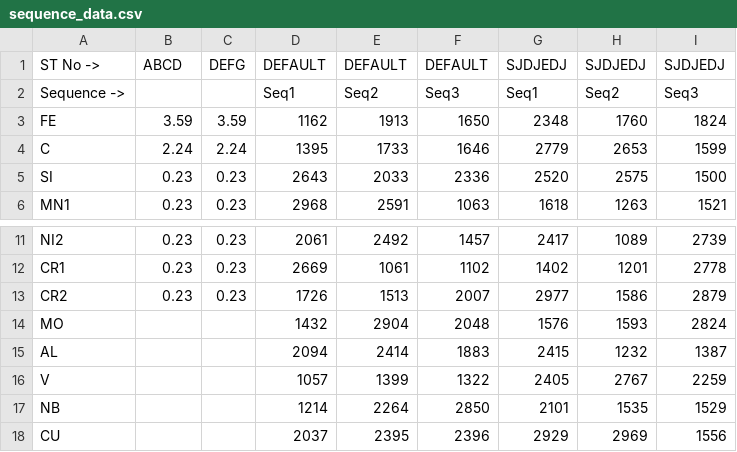
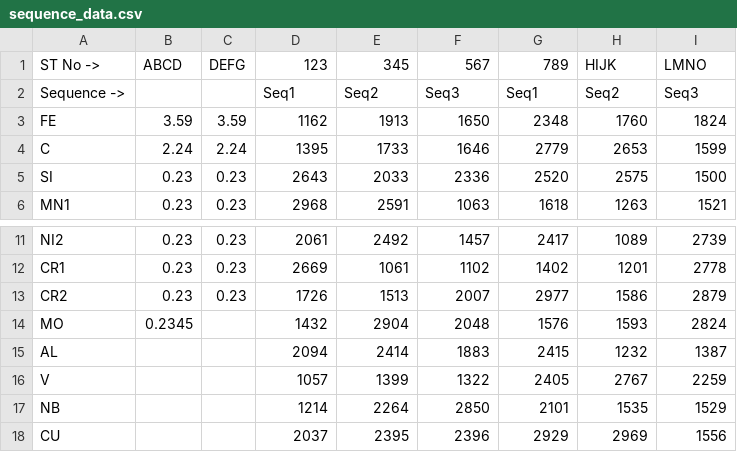
Before and after one commit to HiteshGhanchi/SpectraSoft, a CSV file: sequence_data.csv, drawn as a sheet; only a part is shown, gaps mark what is left out.

```diff
--- a/sequence_data.csv
+++ b/sequence_data.csv
@@ -1,2 +1,2 @@
-ST No ->,ABCD,DEFG,DEFAULT,DEFAULT,DEFAULT,SJDJEDJ,SJDJEDJ,SJDJEDJ
+ST No ->,ABCD,DEFG,123,345,567,789,HIJK,LMNO
 Sequence ->,,,Seq1,Seq2,Seq3,Seq1,Seq2,Seq3
@@ -13,3 +13,3 @@ CR1,0.23,0.23,2669,1061,1102,1402,1201,2778
 CR2,0.23,0.23,1726,1513,2007,2977,1586,2879
-MO,,,1432,2904,2048,1576,1593,2824
+MO,0.2345,,1432,2904,2048,1576,1593,2824
 AL,,,2094,2414,1883,2415,1232,1387
```
Also changed, not shown: 9 other files.
